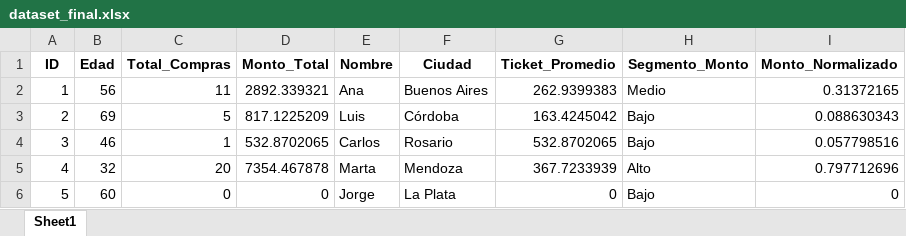
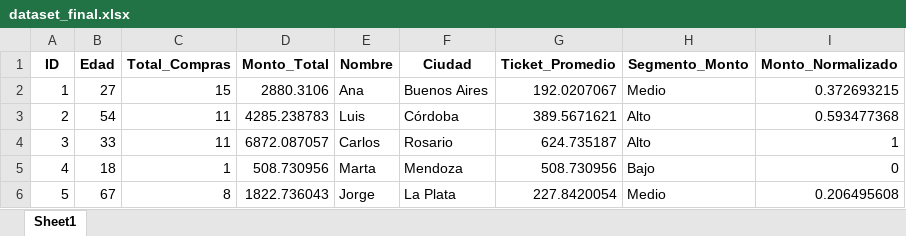
Before and after one commit to yuri19762008/000_ANALISTA-DATOS---TALENTO-DIGITAL, an Excel workbook: 002_A3/PROYECTO/dataset_final.xlsx, sheet Sheet1, drawn as a sheet; only a part is shown; values as stored, in another font and other column widths than the file's, no borders; the diff covers the shown part only; the diff names each change by its address in the sheet, - before the commit and + after, or states it on an @@ line.

Commit message:
fix_proyecto_15022026

```diff
--- a/002_A3/PROYECTO/dataset_final.xlsx (sheet Sheet1)
+++ b/002_A3/PROYECTO/dataset_final.xlsx (sheet Sheet1)
-B2 (Edad): 56
+B2 (Edad): 27
-C2 (Total_Compras): 11
+C2 (Total_Compras): 15
-D2 (Monto_Total): 2892.339321
+D2 (Monto_Total): 2880.3106
-G2 (Ticket_Promedio): 262.9399383
+G2 (Ticket_Promedio): 192.0207067
-I2 (Monto_Normalizado): 0.31372165
+I2 (Monto_Normalizado): 0.372693215
-B3 (Edad): 69
+B3 (Edad): 54
-C3 (Total_Compras): 5
+C3 (Total_Compras): 11
-D3 (Monto_Total): 817.1225209
+D3 (Monto_Total): 4285.238783
-G3 (Ticket_Promedio): 163.4245042
+G3 (Ticket_Promedio): 389.5671621
-H3:H4 (Segmento_Monto): Bajo
+H3:H4 (Segmento_Monto): Alto
-I3 (Monto_Normalizado): 0.088630343
+I3 (Monto_Normalizado): 0.593477368
-B4 (Edad): 46
+B4 (Edad): 33
-C4 (Total_Compras): 1
+C4 (Total_Compras): 11
-D4 (Monto_Total): 532.8702065
+D4 (Monto_Total): 6872.087057
-G4 (Ticket_Promedio): 532.8702065
+G4 (Ticket_Promedio): 624.735187
-I4 (Monto_Normalizado): 0.057798516
+I4 (Monto_Normalizado): 1
-B5 (Edad): 32
+B5 (Edad): 18
-C5 (Total_Compras): 20
+C5 (Total_Compras): 1
-D5 (Monto_Total): 7354.467878
+D5 (Monto_Total): 508.730956
-G5 (Ticket_Promedio): 367.7233939
+G5 (Ticket_Promedio): 508.730956
-H5 (Segmento_Monto): Alto
+H5 (Segmento_Monto): Bajo
-I5 (Monto_Normalizado): 0.797712696
+I5 (Monto_Normalizado): 0
-B6 (Edad): 60
+B6 (Edad): 67
-C6 (Total_Compras): 0
+C6 (Total_Compras): 8
-D6 (Monto_Total): 0
+D6 (Monto_Total): 1822.736043
-G6 (Ticket_Promedio): 0
+G6 (Ticket_Promedio): 227.8420054
-H6 (Segmento_Monto): Bajo
+H6 (Segmento_Monto): Medio
-I6 (Monto_Normalizado): 0
+I6 (Monto_Normalizado): 0.206495608
```
Also changed, not shown: 28 edited cells elsewhere in this sheet, 7 other files.
